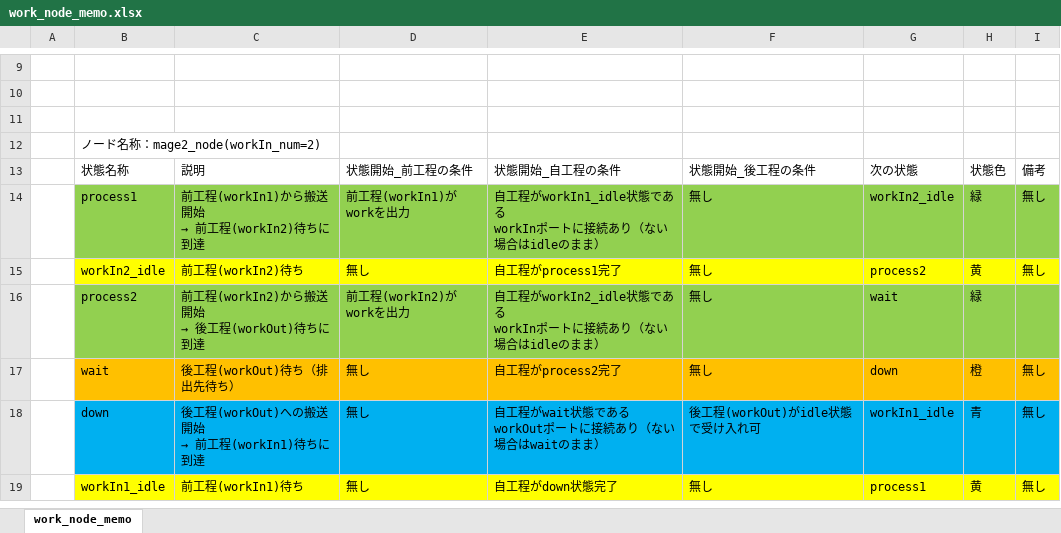
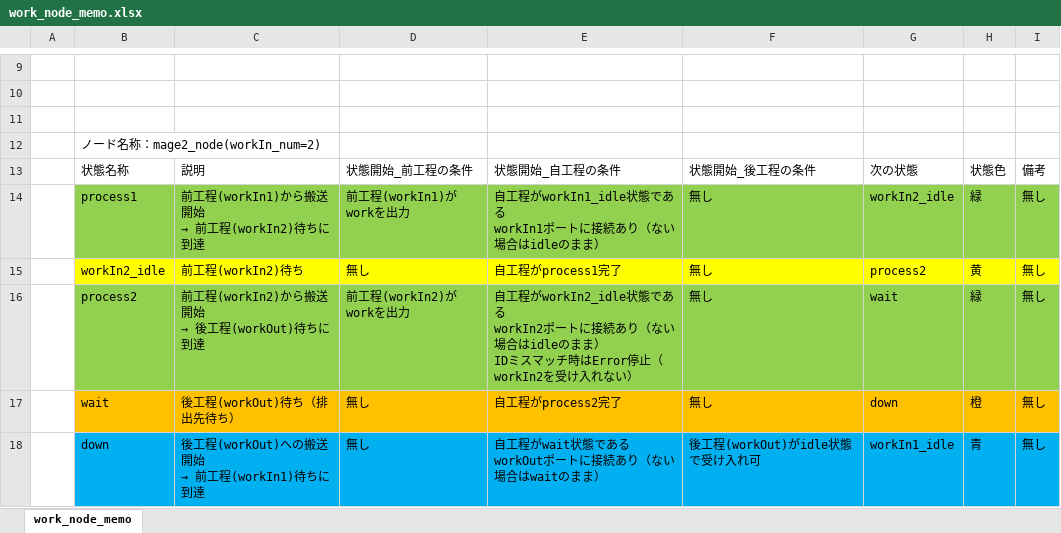
Before and after one commit to suzuking001/fact_sim, an Excel workbook: work_node_memo.xlsx, sheet work_node_memo, drawn as a sheet; only a part is shown, gaps mark what is left out; the shorter side is filled out with more unchanged rows; values as stored, in another font and other column widths than the file's, no borders; charts and pictures not drawn; ↵ is a line break in a cell; the diff names each change by its address in the sheet, - before the commit and + after, or states it on an @@ line.

```diff
--- a/work_node_memo.xlsx (sheet work_node_memo)
+++ b/work_node_memo.xlsx (sheet work_node_memo)
-E14: …である ↵ workInポートに…
+E14: …である ↵ workIn1ポートに…
-E16: …である ↵ workInポートに接続あり（ない場合はidleのまま）
+E16: …である ↵ workIn2ポートに接続あり（ない場合はidleのまま） ↵ IDミスマッチ時はError停止（workIn2を受け入れない）
-I16: (empty)
+I16: 無し
```
Also changed, not shown: 1 other file.
